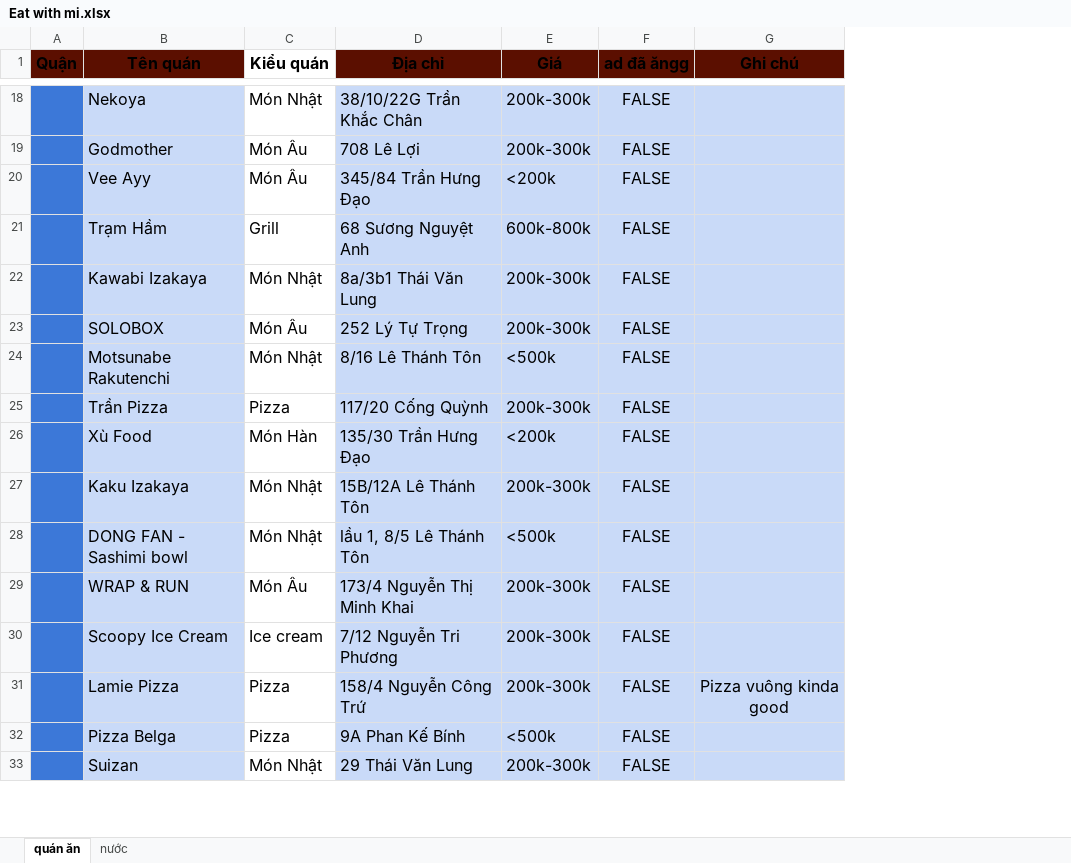
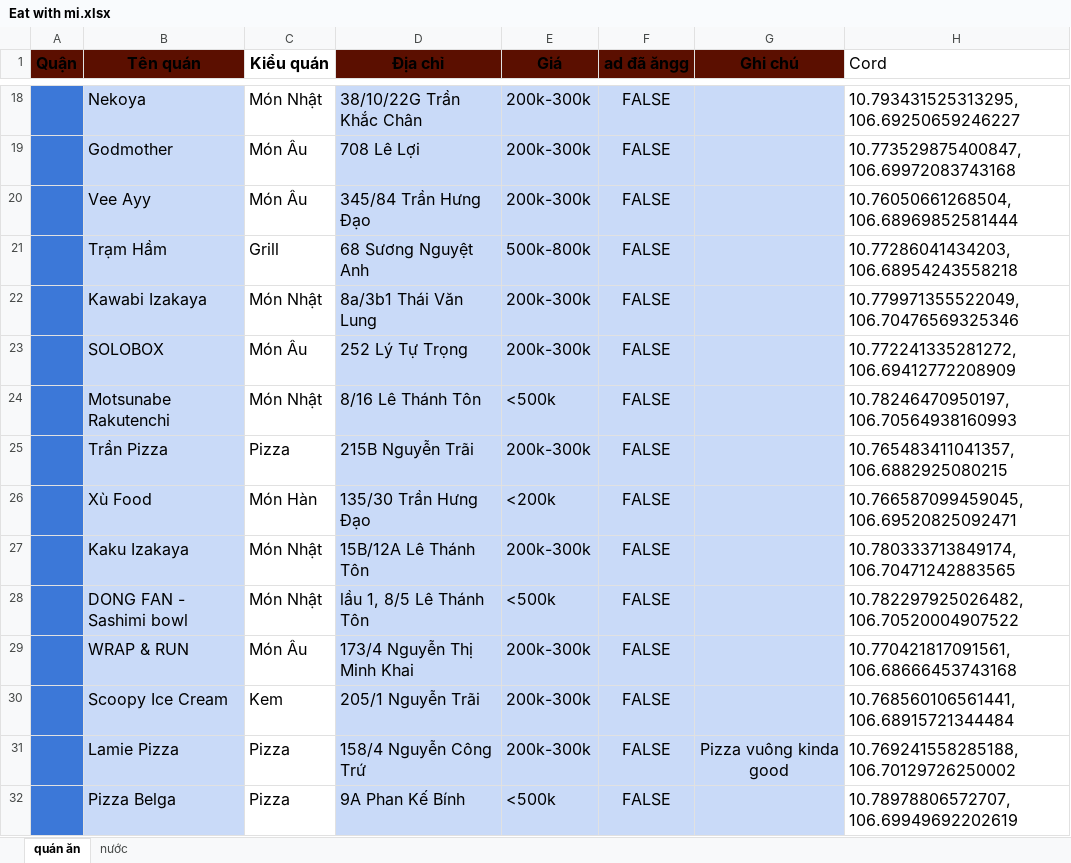
Before and after one commit to NotIsora/eatwithme, an Excel workbook: Eat with mi.xlsx, sheet quán ăn, drawn as a sheet; only a part is shown, gaps mark what is left out; values as stored, in another font and other column widths than the file's, no borders; charts and pictures and conditional formats not drawn; removed rows and columns are numbered as before the commit, all else as after; the diff covers the shown part only; the diff names each change by its address in the sheet, - before the commit and + after, or states it on an @@ line.

```diff
--- a/Eat with mi.xlsx (sheet quán ăn)
+++ b/Eat with mi.xlsx (sheet quán ăn)
+column H (Cord), rows 18-32: 10.793431525313295, 106.69250659246227 | 10.773529875400847, 106.69972083743168 | 10.76050661268504, 106.68969852581444 | 10.77286041434203, 106.68954243558218 | 10.779971355522049, 106.70476569325346 | 10.772241335281272, 106.69412772208909 | 10.78246470950197, 106.70564938160993 | 10.765483411041357, 106.6882925080215 | 10.766587099459045, 106.69520825092471 | 10.780333713849174, 106.70471242883565 | 10.782297925026482, 106.70520004907522 | 10.770421817091561, 106.68666453743168 | 10.768560106561441, 106.68915721344484 | 10.769241558285188, 106.70129726250002 | 10.78978806572707, 106.69949692202619
-E20 (Giá): <200k
+E20 (Giá): 200k-300k
-E21 (Giá): 600k-800k
+E21 (Giá): 500k-800k
-D25 (Địa chỉ): 117/20 Cống Quỳnh
+D25 (Địa chỉ): 215B Nguyễn Trãi
-C30 (Kiểu quán): Ice cream
+C30 (Kiểu quán): Kem
-D30 (Địa chỉ): 7/12 Nguyễn Tri Phương
+D30 (Địa chỉ): 205/1 Nguyễn Trãi
-row 33:  | Suizan | Món Nhật | 29 Thái Văn Lung | 200k-300k | FALSE
```
Also changed, not shown: 1 added row, 28 removed rows, 100 edited cells and merged cells elsewhere in this sheet, sheet nước, 5 other files.
